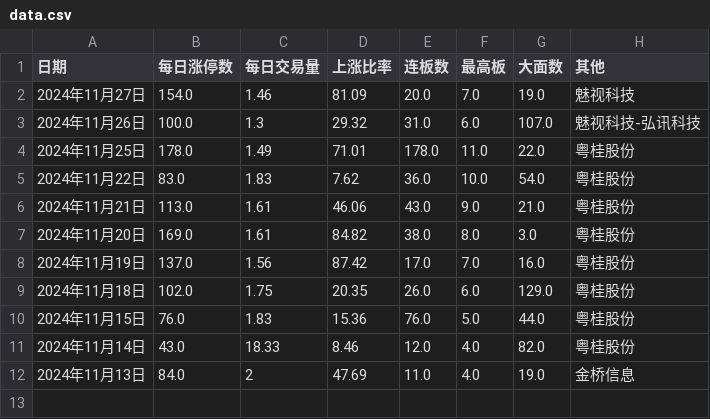
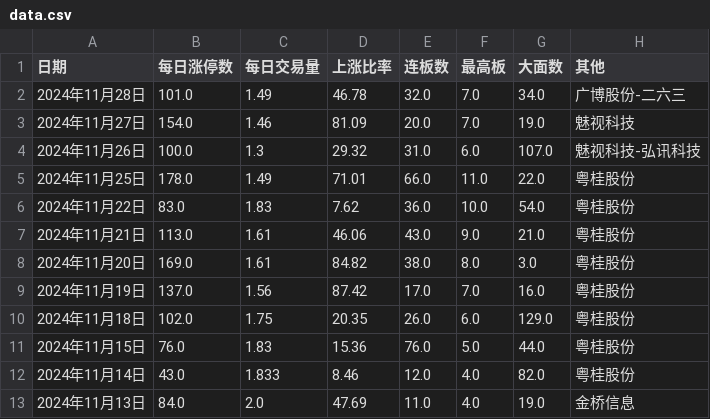
Before and after one commit to chaoren399/flaskStockCycle, a CSV file: data.csv, drawn as a sheet.

```diff
--- a/data.csv
+++ b/data.csv
@@ -1,5 +1,6 @@
 日期,每日涨停数,每日交易量,上涨比率,连板数,最高板,大面数,其他
+2024年11月28日,101.0,1.49,46.78,32.0,7.0,34.0,广博股份-二六三
 2024年11月27日,154.0,1.46,81.09,20.0,7.0,19.0,魅视科技
 2024年11月26日,100.0,1.3,29.32,31.0,6.0,107.0,魅视科技-弘讯科技
-2024年11月25日,178.0,1.49,71.01,178.0,11.0,22.0,粤桂股份
+2024年11月25日,178.0,1.49,71.01,66.0,11.0,22.0,粤桂股份
 2024年11月22日,83.0,1.83,7.62,36.0,10.0,54.0,粤桂股份
@@ -10,3 +11,3 @@
 2024年11月15日,76.0,1.83,15.36,76.0,5.0,44.0,粤桂股份
-2024年11月14日,43.0,18.33,8.46,12.0,4.0,82.0,粤桂股份
-2024年11月13日,84.0,2,47.69,11.0,4.0,19.0,金桥信息
+2024年11月14日,43.0,1.833,8.46,12.0,4.0,82.0,粤桂股份
+2024年11月13日,84.0,2.0,47.69,11.0,4.0,19.0,金桥信息
```
Also changed, not shown: 3 other files.
